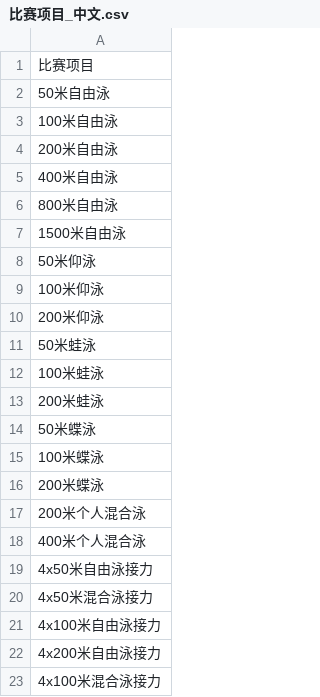
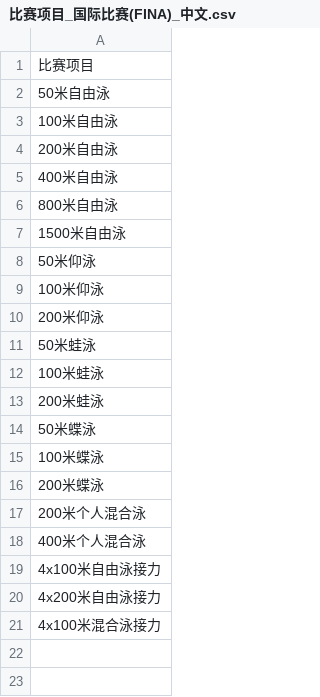
Before and after one commit to yuming-dev/swiming_claude, a CSV file: Installer/CompetitionParamsTemplates/国际比赛(FINA)/比赛项目_国际比赛(FINA)_中文.csv (was Installer/CompetitionParamsTemplates/比赛项目_中文.csv), drawn as a sheet.

```diff
--- a/Installer/CompetitionParamsTemplates/比赛项目_中文.csv
+++ b/Installer/CompetitionParamsTemplates/国际比赛(FINA)/比赛项目_国际比赛(FINA)_中文.csv
@@ -18,4 +18,2 @@
 400米个人混合泳
-4x50米自由泳接力
-4x50米混合泳接力
 4x100米自由泳接力
```
Also changed, not shown: Installer/CompetitionParamsTemplates/国际比赛(FINA)/比赛项目_International (FINA)_English.csv, 37 other files.
